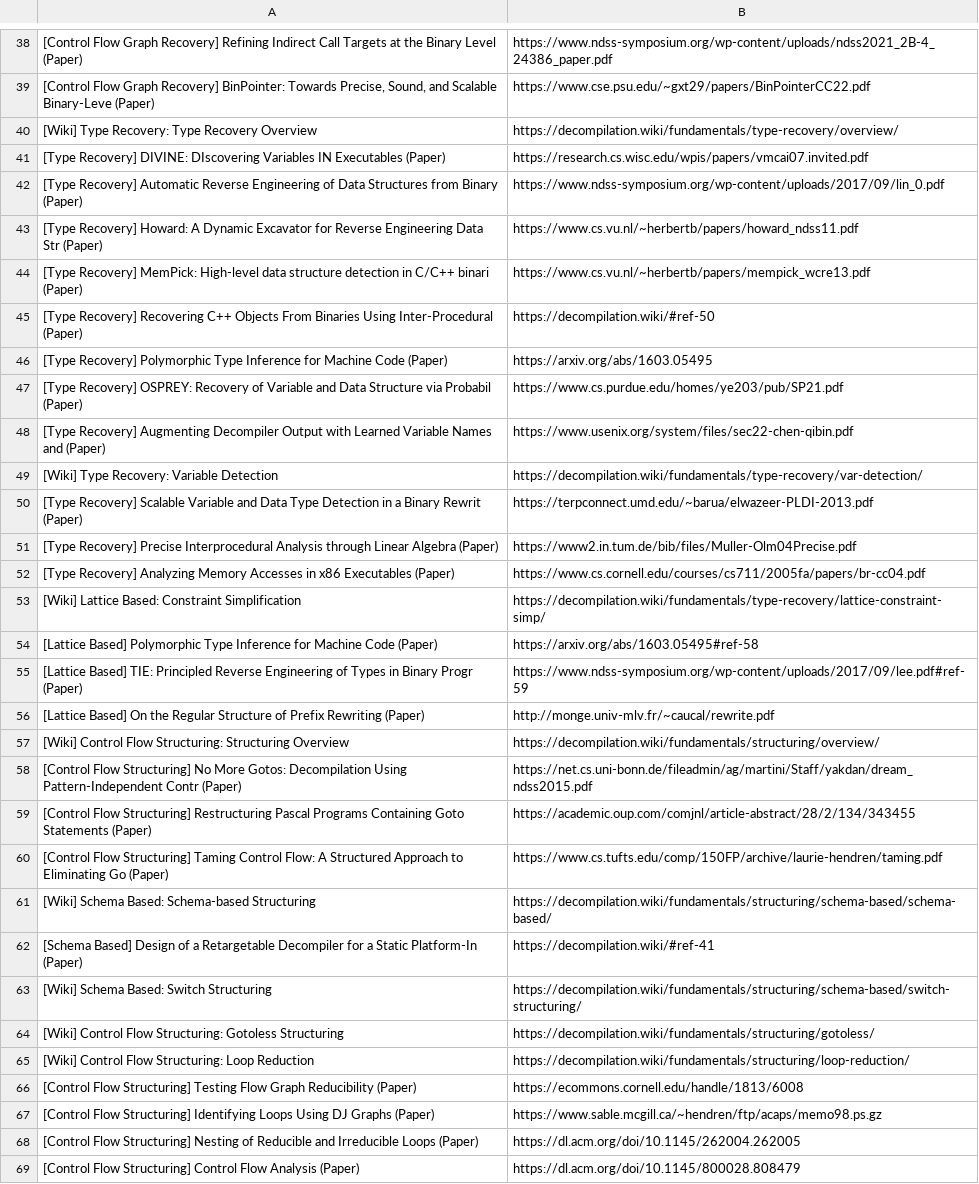
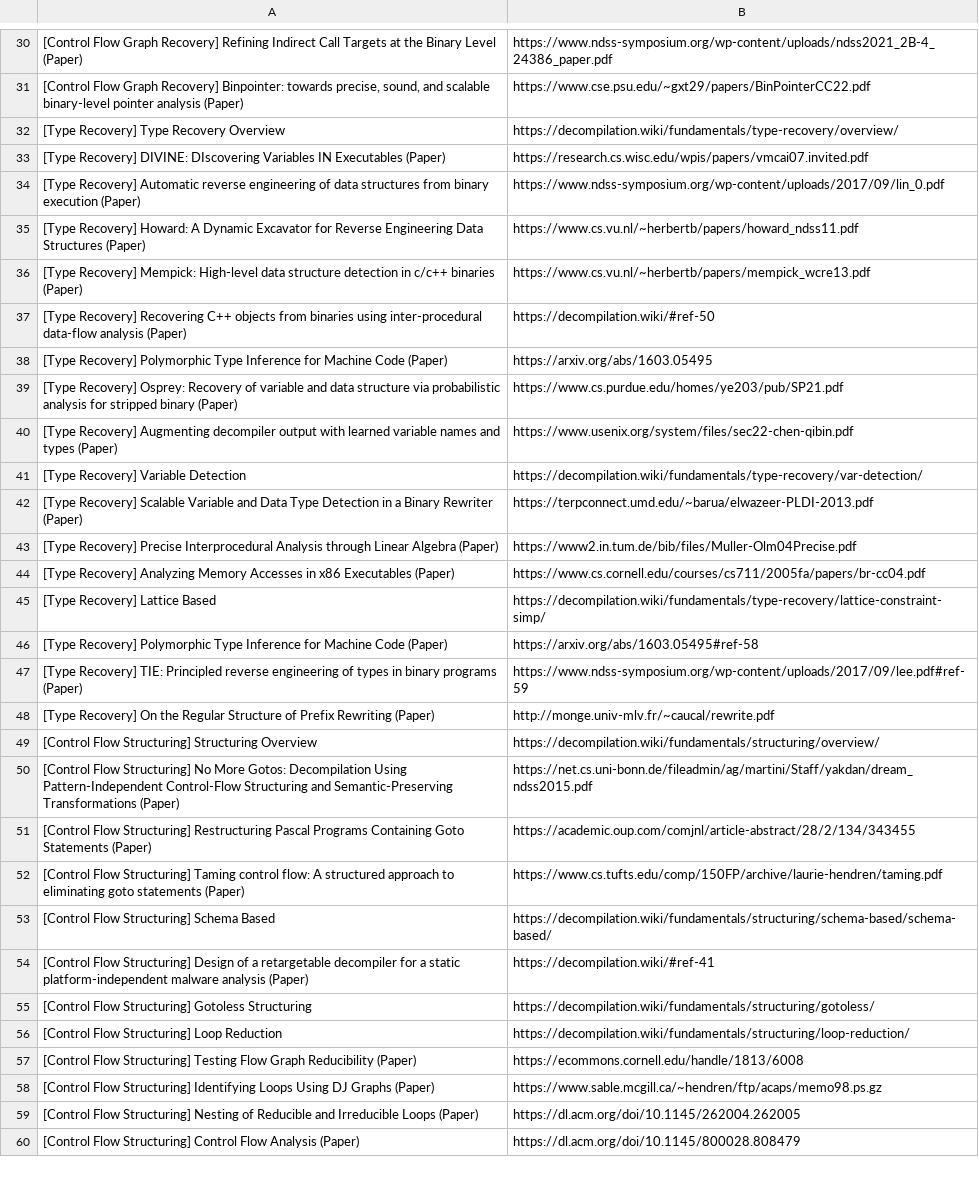
Before and after one commit to j-barnak/nvim, a TSV file: Resources/docs/decompilation-wiki/index.tsv, drawn as a sheet; only a part is shown, gaps mark what is left out; removed rows and columns are numbered as before the commit, all else as after; the diff covers the shown part only; the diff names each change by its address in the sheet, - before the commit and + after, or states it on an @@ line.

```diff
--- a/Resources/docs/decompilation-wiki/index.tsv
+++ b/Resources/docs/decompilation-wiki/index.tsv
-A31: …Graph Recovery] BinPointer: Towards Precise, Sound, and Scalable Binary-Leve (Paper)
+A31: …Graph Recovery] Binpointer: towards precise, sound, and scalable binary-level pointer analysis (Paper)
-A32: [Wiki] Type Recovery: Type Recovery Overview
+A32: [Type Recovery] Type Recovery Overview
-A34: …Recovery] Automatic Reverse Engineering of Data Structures from Binary (Paper)
+A34: …Recovery] Automatic reverse engineering of data structures from binary execution (Paper)
-A35: …Engineering Data Str (Paper)
+A35: …Engineering Data Structures (Paper)
-A36: [Type Recovery] MemPick: High-level data structure detection in C/C++ binari (Paper)
+A36: [Type Recovery] Mempick: High-level data structure detection in c/c++ binaries (Paper)
-A37: …Recovering C++ Objects From Binaries Using Inter-Procedural (Paper)
+A37: …Recovering C++ objects from binaries using inter-procedural data-flow analysis (Paper)
-A39: [Type Recovery] OSPREY: Recovery of Variable and Data Structure via Probabil (Paper)
+A39: [Type Recovery] Osprey: Recovery of variable and data structure via probabilistic analysis for stripped binary (Paper)
-A40: …Recovery] Augmenting Decompiler Output with Learned Variable Names and (Paper)
+A40: …Recovery] Augmenting decompiler output with learned variable names and types (Paper)
-A41: [Wiki] Type Recovery: Variable Detection
+A41: [Type Recovery] Variable Detection
-A42: …a Binary Rewrit (Paper)
+A42: …a Binary Rewriter (Paper)
-A45: [Wiki] Lattice Based: Constraint Simplification
+A45: [Type Recovery] Lattice Based
-A46: [Lattice Based] Polymorphic Type…
+A46: [Type Recovery] Polymorphic Type…
-A47: [Lattice Based] TIE: Principled Reverse Engineering of Types in Binary Progr (Paper)
+A47: [Type Recovery] TIE: Principled reverse engineering of types in binary programs (Paper)
-A48: [Lattice Based] On the…
+A48: [Type Recovery] On the…
-A49: [Wiki] Control Flow Structuring: Structuring Overview
+A49: [Control Flow Structuring] Structuring Overview
-A50: …Using Pattern-Independent Contr (Paper)
+A50: …Using Pattern-Independent Control-Flow Structuring and Semantic-Preserving Transformations (Paper)
-A52: …Structuring] Taming Control Flow: A Structured Approach to Eliminating Go (Paper)
+A52: …Structuring] Taming control flow: A structured approach to eliminating goto statements (Paper)
-A53: [Wiki] Schema Based: Schema-based Structuring
+A53: [Control Flow Structuring] Schema Based
-A54: [Schema Based] Design of a Retargetable Decompiler for a Static Platform-In (Paper)
+A54: [Control Flow Structuring] Design of a retargetable decompiler for a static platform-independent malware analysis (Paper)
-row 63: [Wiki] Schema Based: Switch Structuring | https://decompilation.wiki/fundamentals/structuring/schema-based/switch-structuring/
-A55: [Wiki] Control Flow Structuring: Gotoless Structuring
+A55: [Control Flow Structuring] Gotoless Structuring
-A56: [Wiki] Control Flow Structuring: Loop Reduction
+A56: [Control Flow Structuring] Loop Reduction
```
Also changed, not shown: 48 removed rows and 24 edited cells elsewhere in this file, 1 other file.
